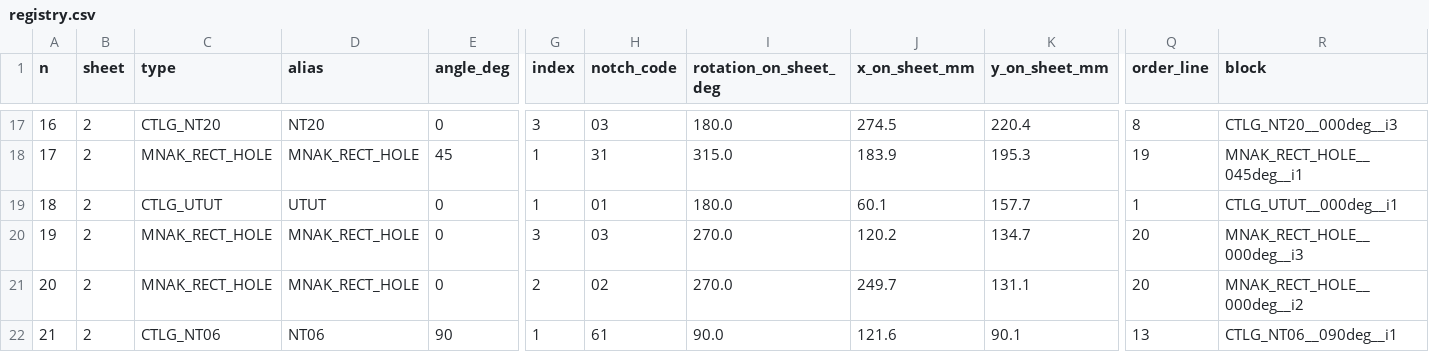
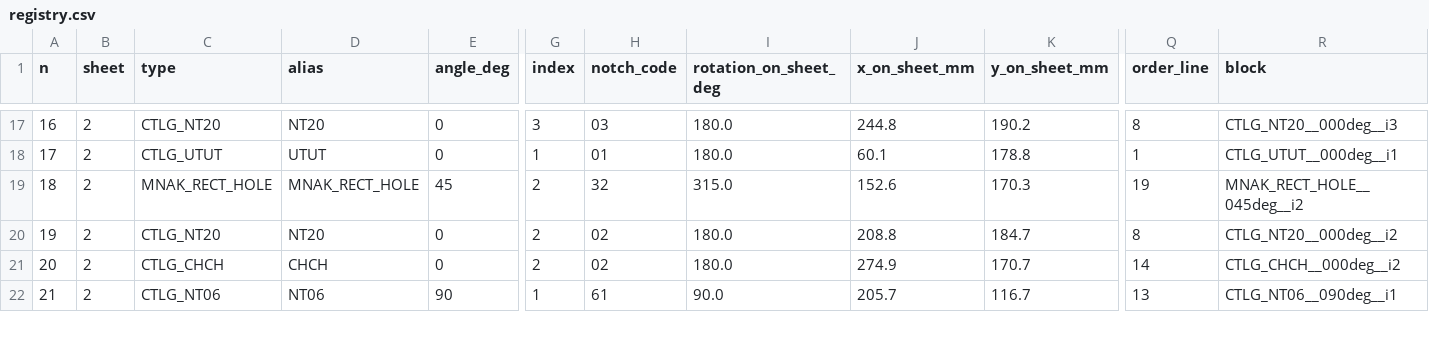
Before and after one commit to josselindavion/eth, a CSV file: cutting-sheets/output/CAMPAIGN_300x300mm_WATERJET/registry.csv, drawn as a sheet; only a part is shown, gaps mark what is left out; removed rows and columns are numbered as before the commit, all else as after; rows hold the shown columns only; the diff covers the shown part only; the diff names each change by its address in the sheet, - before the commit and + after, or states it on an @@ line.

```diff
--- a/cutting-sheets/output/CAMPAIGN_300x300mm_WATERJET/registry.csv
+++ b/cutting-sheets/output/CAMPAIGN_300x300mm_WATERJET/registry.csv
-J17 (x_on_sheet_mm): 274.5
+J17 (x_on_sheet_mm): 244.8
-K17 (y_on_sheet_mm): 220.4
+K17 (y_on_sheet_mm): 190.2
-row 18: 17 | 2 | MNAK_RECT_HOLE | MNAK_RECT_HOLE | 45 | 1 | 31 | 315.0 | 183.9 | 195.3 | 19 | MNAK_RECT_HOLE__045deg__i1
-A18 (n): 18
+A18 (n): 17
-K18 (y_on_sheet_mm): 157.7
+K18 (y_on_sheet_mm): 178.8
+row 19: 18 | 2 | MNAK_RECT_HOLE | MNAK_RECT_HOLE | 45 | 2 | 32 | 315.0 | 152.6 | 170.3 | 19 | MNAK_RECT_HOLE__045deg__i2
-C20 (type): MNAK_RECT_HOLE
+C20 (type): CTLG_NT20
-D20 (alias): MNAK_RECT_HOLE
+D20 (alias): NT20
-G20 (index): 3
+G20 (index): 2
-H20 (notch_code): 03
+H20 (notch_code): 02
-I20:I21 (rotation_on_sheet_deg): 270.0
+I20:I21 (rotation_on_sheet_deg): 180.0
-J20 (x_on_sheet_mm): 120.2
+J20 (x_on_sheet_mm): 208.8
-K20 (y_on_sheet_mm): 134.7
+K20 (y_on_sheet_mm): 184.7
-Q20 (order_line): 20
+Q20 (order_line): 8
-R20 (block): MNAK_RECT_HOLE__000deg__i3
+R20 (block): CTLG_NT20__000deg__i2
-C21 (type): MNAK_RECT_HOLE
+C21 (type): CTLG_CHCH
-D21 (alias): MNAK_RECT_HOLE
+D21 (alias): CHCH
-J21 (x_on_sheet_mm): 249.7
+J21 (x_on_sheet_mm): 274.9
-K21 (y_on_sheet_mm): 131.1
+K21 (y_on_sheet_mm): 170.7
-Q21 (order_line): 20
+Q21 (order_line): 14
-R21 (block): MNAK_RECT_HOLE__000deg__i2
+R21 (block): CTLG_CHCH__000deg__i2
-J22 (x_on_sheet_mm): 121.6
+J22 (x_on_sheet_mm): 205.7
-K22 (y_on_sheet_mm): 90.1
+K22 (y_on_sheet_mm): 116.7
```
Also changed, not shown: 55 edited cells elsewhere in this file, cutting-sheets/output/CAMPAIGN_400x450mm_WATERJET/registry.csv, cutting-sheets/output/ETH_300x300_6_SHEET_v20250520_EDM/registry.csv, 40 other files.
